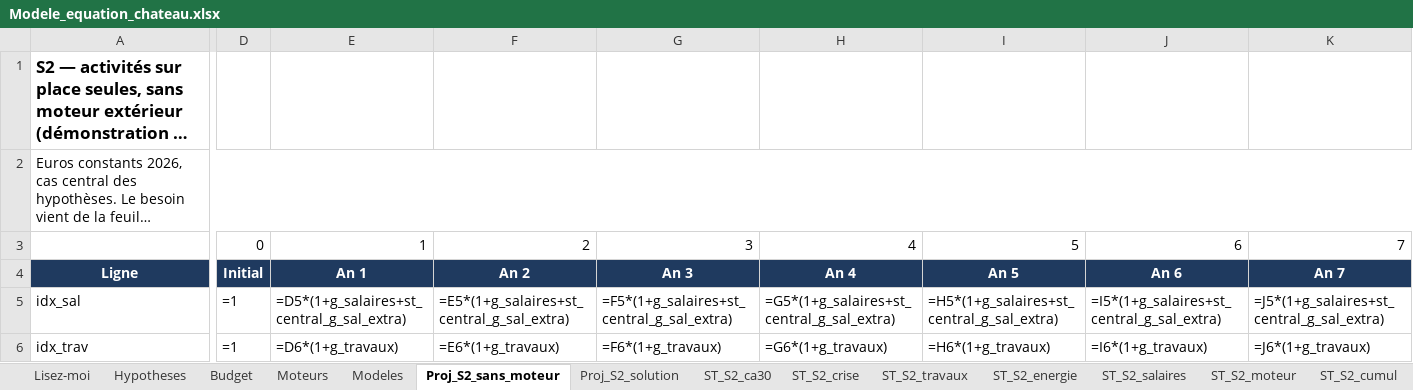
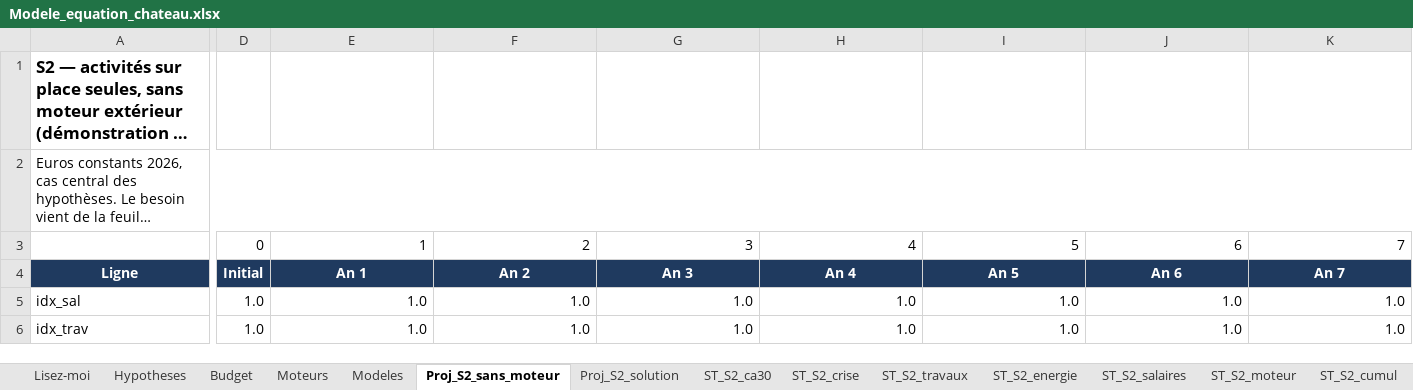
Before and after one commit to mabrs1785-arch/Ch-teau-, an Excel workbook: EQUATION_ECONOMIQUE_CHATEAU/02_MODELE/sorties/Modele_equation_chateau.xlsx, sheet Proj_S2_sans_moteur, drawn as a sheet; only a part is shown, gaps mark what is left out; long unchanged cells end in …; values as stored, in another font and other column widths than the file's, no borders; formulas without a stored value are shown as written; the diff covers the shown part only; the diff names each change by its address in the sheet, - before the commit and + after, or states it on an @@ line.

```diff
--- a/EQUATION_ECONOMIQUE_CHATEAU/02_MODELE/sorties/Modele_equation_chateau.xlsx (sheet Proj_S2_sans_moteur)
+++ b/EQUATION_ECONOMIQUE_CHATEAU/02_MODELE/sorties/Modele_equation_chateau.xlsx (sheet Proj_S2_sans_moteur)
-D5:D6: =1
+D5:D6: 1.0
-E5: =D5*(1+g_salaires+st_central_g_sal_extra)
+E5: 1.0
-F5: =E5*(1+g_salaires+st_central_g_sal_extra)
+F5: 1.0
-G5: =F5*(1+g_salaires+st_central_g_sal_extra)
+G5: 1.0
-H5: =G5*(1+g_salaires+st_central_g_sal_extra)
+H5: 1.0
-I5: =H5*(1+g_salaires+st_central_g_sal_extra)
+I5: 1.0
-J5: =I5*(1+g_salaires+st_central_g_sal_extra)
+J5: 1.0
-K5: =J5*(1+g_salaires+st_central_g_sal_extra)
+K5: 1.0
-E6: =D6*(1+g_travaux)
+E6: 1.0
-F6: =E6*(1+g_travaux)
+F6: 1.0
-G6: =F6*(1+g_travaux)
+G6: 1.0
-H6: =G6*(1+g_travaux)
+H6: 1.0
-I6: =H6*(1+g_travaux)
+I6: 1.0
-J6: =I6*(1+g_travaux)
+J6: 1.0
-K6: =J6*(1+g_travaux)
+K6: 1.0
```
Also changed, not shown: 793 edited cells elsewhere in this sheet, sheet ST_S2_ca30, sheet ST_S2_crise, sheet ST_S2_cumul, sheet ST_S1_cumul, sheet ST_S2_moteur, sheet Proj_S2_solution, 11 more sheets, 7 other files.
